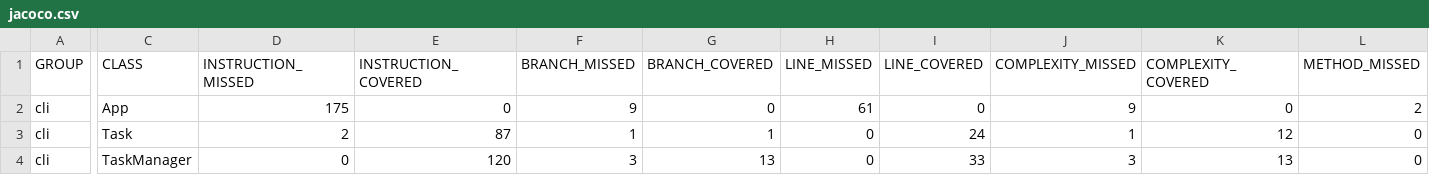
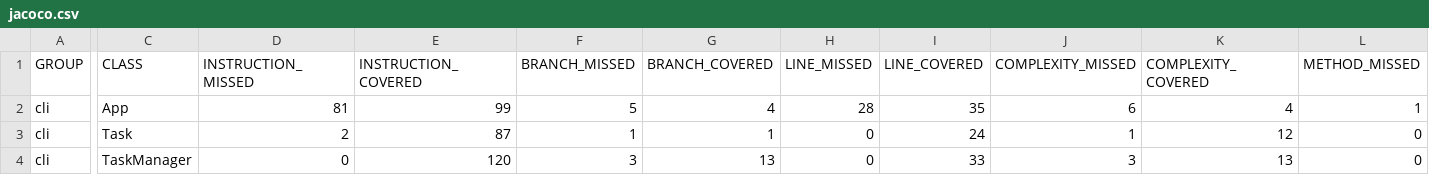
Before and after one commit to SrinivasSKulal/cli_java, a CSV file: target/site/jacoco/jacoco.csv, drawn as a sheet; only a part is shown, gaps mark what is left out; the diff covers the shown part only; the diff names each change by its address in the sheet, - before the commit and + after, or states it on an @@ line.

```diff
--- a/target/site/jacoco/jacoco.csv
+++ b/target/site/jacoco/jacoco.csv
-D2 (INSTRUCTION_MISSED): 175
+D2 (INSTRUCTION_MISSED): 81
-E2 (INSTRUCTION_COVERED): 0
+E2 (INSTRUCTION_COVERED): 99
-F2 (BRANCH_MISSED): 9
+F2 (BRANCH_MISSED): 5
-G2 (BRANCH_COVERED): 0
+G2 (BRANCH_COVERED): 4
-H2 (LINE_MISSED): 61
+H2 (LINE_MISSED): 28
-I2 (LINE_COVERED): 0
+I2 (LINE_COVERED): 35
-J2 (COMPLEXITY_MISSED): 9
+J2 (COMPLEXITY_MISSED): 6
-K2 (COMPLEXITY_COVERED): 0
+K2 (COMPLEXITY_COVERED): 4
-L2 (METHOD_MISSED): 2
+L2 (METHOD_MISSED): 1
```
Also changed, not shown: 1 edited cell elsewhere in this file, 20 other files.
